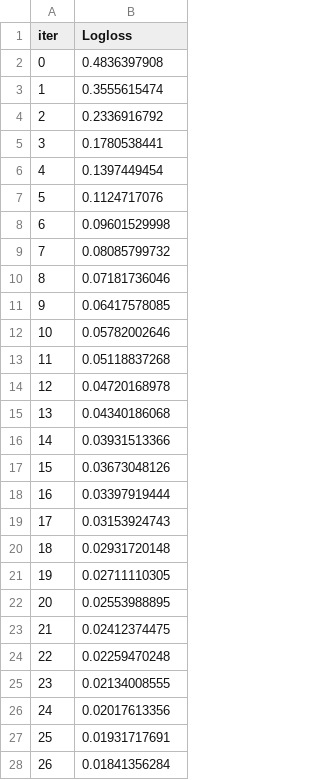
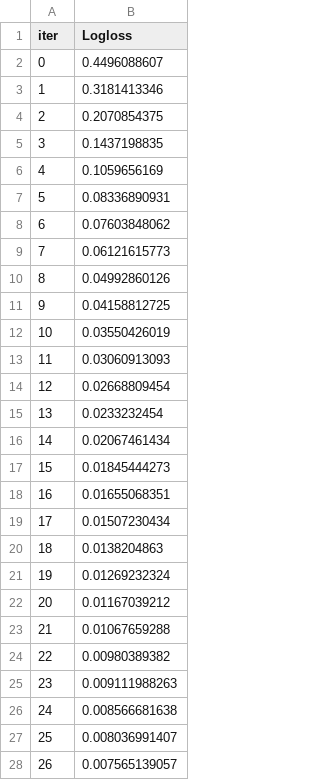
Before and after one commit to IRis0550/mlpy_2, a TSV file: catboost_info/learn_error.tsv, drawn as a sheet; only a part is shown; the diff covers the shown part only.

```diff
--- a/catboost_info/learn_error.tsv
+++ b/catboost_info/learn_error.tsv
@@ -1,28 +1,28 @@
 iter	Logloss
-0	0.4836397908
-1	0.3555615474
-2	0.2336916792
-3	0.1780538441
-4	0.1397449454
-5	0.1124717076
-6	0.09601529998
-7	0.08085799732
-8	0.07181736046
-9	0.06417578085
-10	0.05782002646
-11	0.05118837268
-12	0.04720168978
-13	0.04340186068
-14	0.03931513366
-15	0.03673048126
-16	0.03397919444
-17	0.03153924743
-18	0.02931720148
-19	0.02711110305
-20	0.02553988895
-21	0.02412374475
-22	0.02259470248
-23	0.02134008555
-24	0.02017613356
-25	0.01931717691
-26	0.01841356284
+0	0.4496088607
+1	0.3181413346
+2	0.2070854375
+3	0.1437198835
+4	0.1059656169
+5	0.08336890931
+6	0.07603848062
+7	0.06121615773
+8	0.04992860126
+9	0.04158812725
+10	0.03550426019
+11	0.03060913093
+12	0.02668809454
+13	0.0233232454
+14	0.02067461434
+15	0.01845444273
+16	0.01655068351
+17	0.01507230434
+18	0.0138204863
+19	0.01269232324
+20	0.01167039212
+21	0.01067659288
+22	0.00980389382
+23	0.009111988263
+24	0.008566681638
+25	0.008036991407
+26	0.007565139057
```
Also changed, not shown: 40 removed rows and 33 edited cells elsewhere in this file, catboost_info/time_left.tsv, 3 other files.
